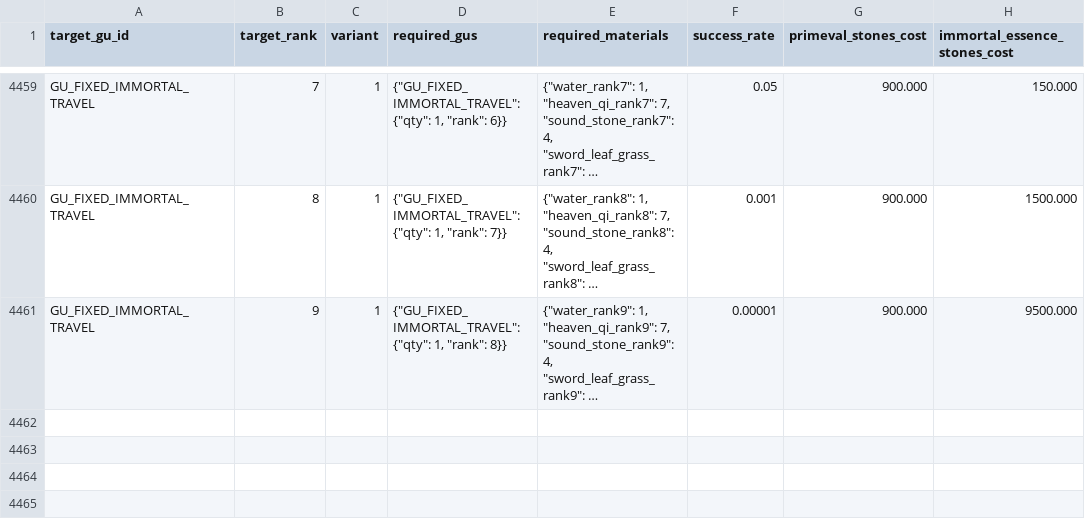
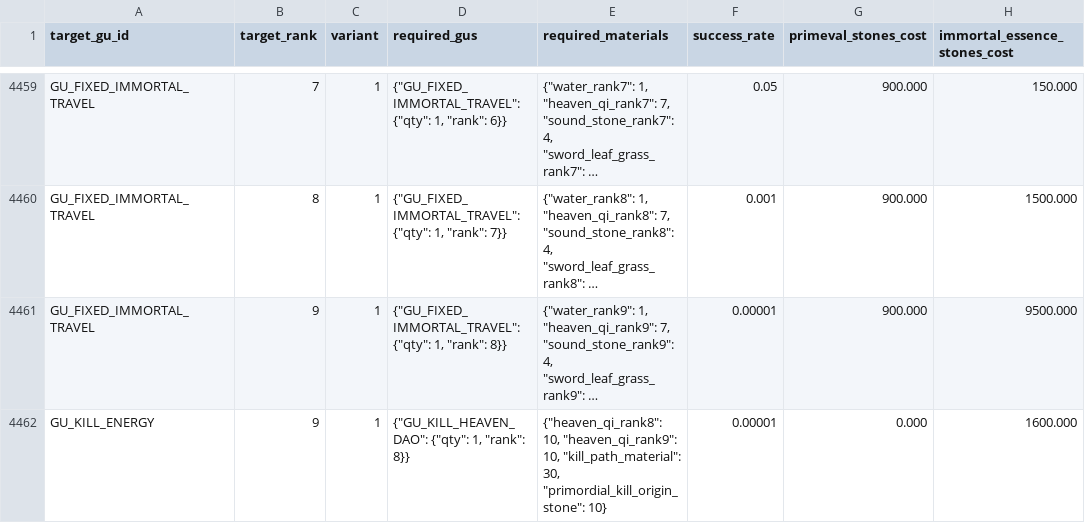
Before and after one commit to VipPro67/GuWorld, a CSV file: backend/data/Recipe.csv, drawn as a sheet; only a part is shown, gaps mark what is left out; long unchanged cells end in …; the diff names each change by its address in the sheet, - before the commit and + after, or states it on an @@ line.

```diff
--- a/backend/data/Recipe.csv
+++ b/backend/data/Recipe.csv
+row 4462: GU_KILL_ENERGY | 9 | 1 | {"GU_KILL_HEAVEN_DAO": {"qty": 1, "rank": 8}} | {"heaven_qi_rank8": 10, "heaven_qi_rank9": 10, "kill_path_material": 30, "primordial_kill_origin_stone": 10} | 0.00001 | 0.000 | 1600.000
```
Also changed, not shown: backend/data/Status.csv, 8 other files.
